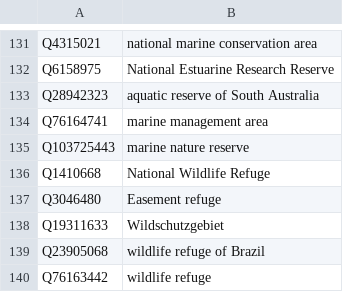
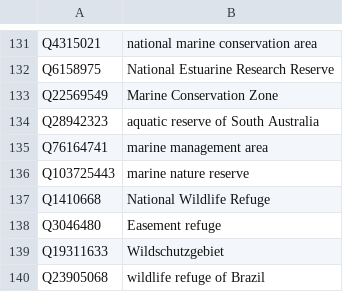
Before and after one commit to whosonfirst/concordances-whosonfirst-wikidata, a CSV file: code/wikidata_protectedarea.csv, drawn as a sheet; only a part is shown, gaps mark what is left out; the shorter side is filled out with more unchanged rows; the diff covers the shown part only; the diff names each change by its address in the sheet, - before the commit and + after, or states it on an @@ line.

```diff
--- a/code/wikidata_protectedarea.csv
+++ b/code/wikidata_protectedarea.csv
+row 133: Q22569549 | Marine Conservation Zone
```
Also changed, not shown: 1 added row and 1 edited cell elsewhere in this file, code/wikidata_business.csv, code/wikidata_landform.csv, 25 other files.
